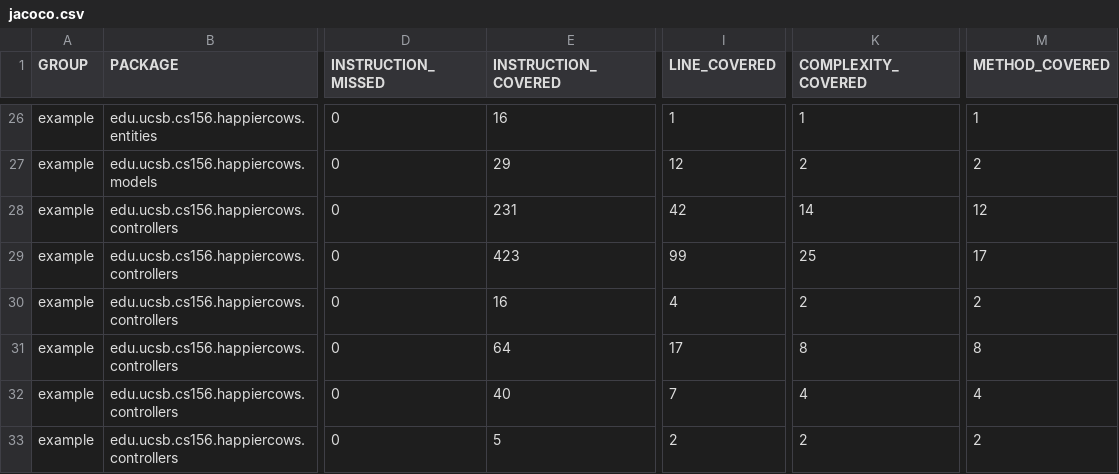
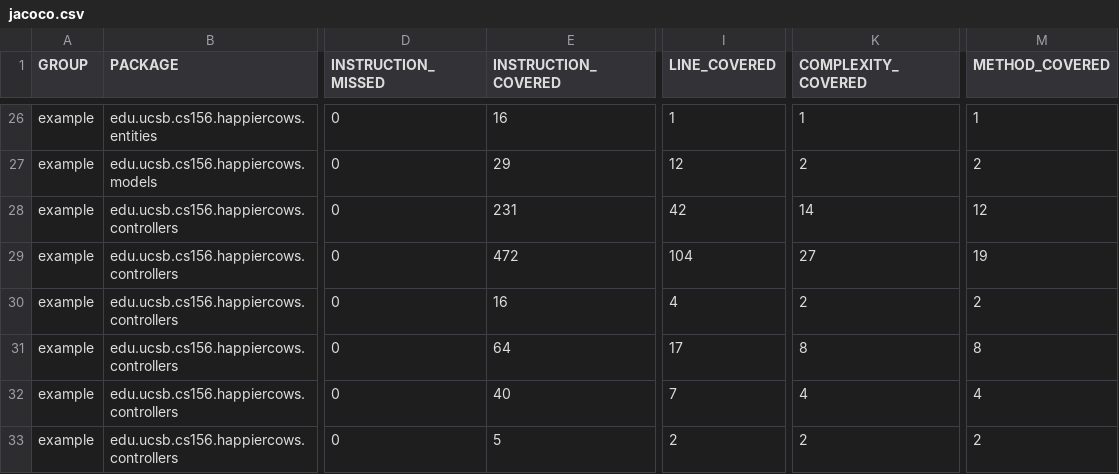
Before and after one commit to ucsb-cs156-s23/proj-happycows-s23-6pm-1, a CSV file: prs/46/jacoco/jacoco.csv, drawn as a sheet; only a part is shown, gaps mark what is left out; the diff names each change by its address in the sheet, - before the commit and + after, or states it on an @@ line.

```diff
--- a/prs/46/jacoco/jacoco.csv
+++ b/prs/46/jacoco/jacoco.csv
-E29 (INSTRUCTION_COVERED): 423
+E29 (INSTRUCTION_COVERED): 472
-I29 (LINE_COVERED): 99
+I29 (LINE_COVERED): 104
-K29 (COMPLEXITY_COVERED): 25
+K29 (COMPLEXITY_COVERED): 27
-M29 (METHOD_COVERED): 17
+M29 (METHOD_COVERED): 19
```
Also changed, not shown: 7 other files.
